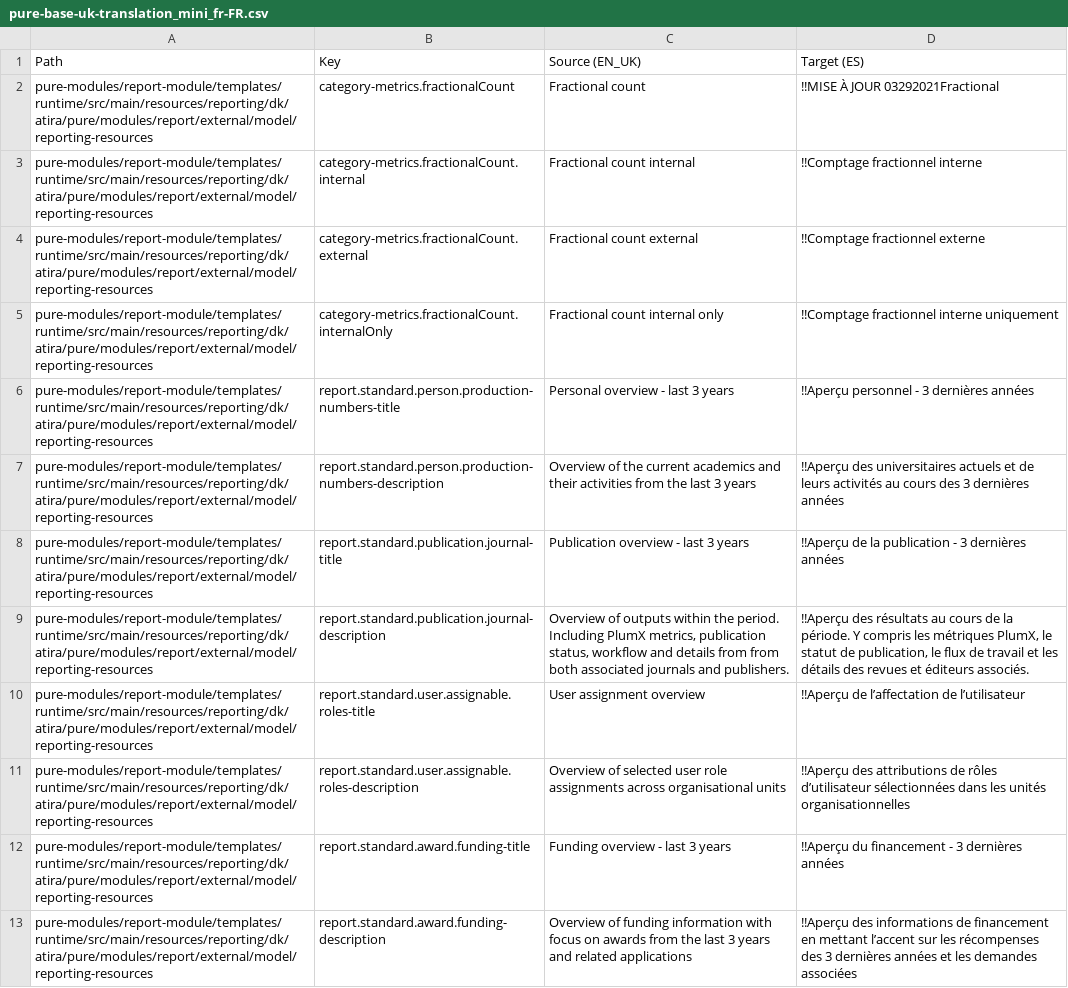
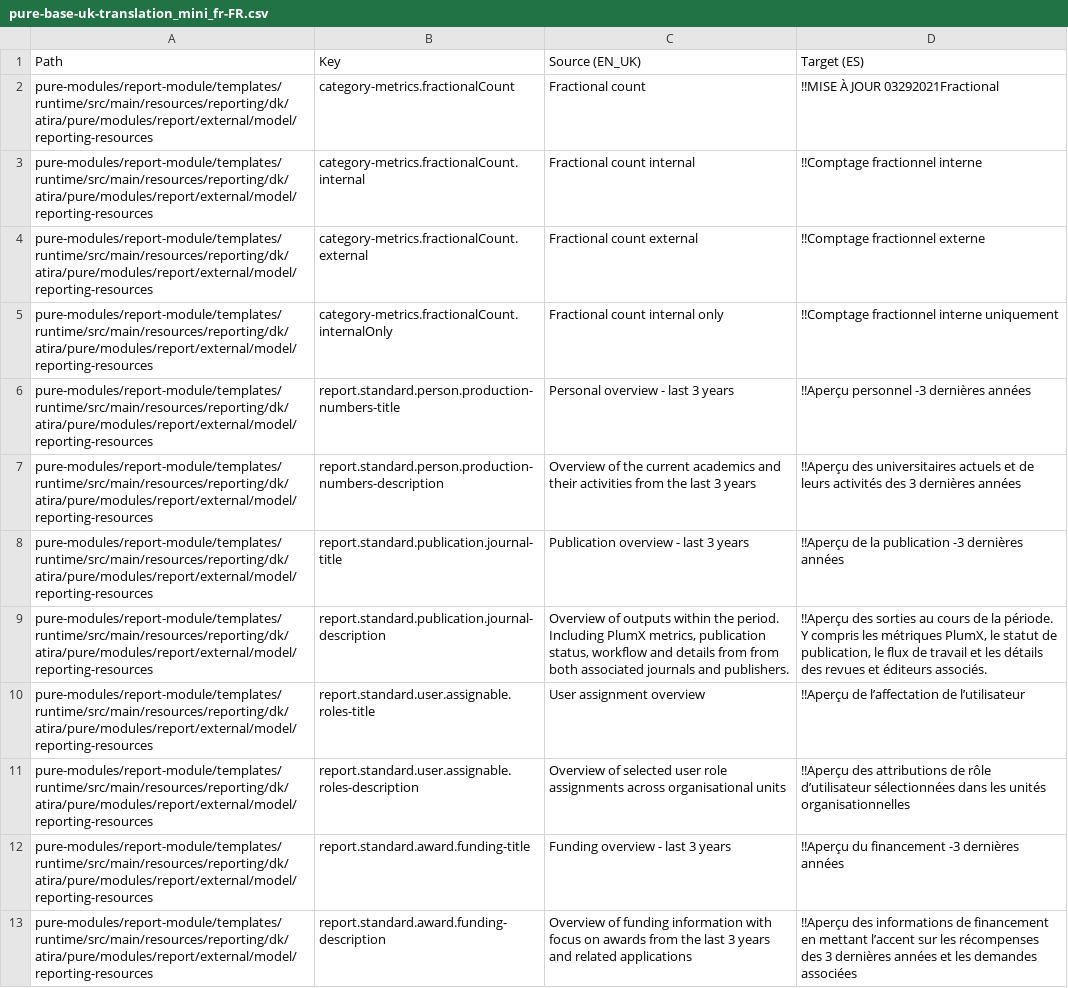
Before and after one commit to GlobalLinkGitHub/GlobalLink_Repository, a CSV file: Custom/fr-FR/pure-base-uk-translation_mini_fr-FR.csv, drawn as a sheet; only a part is shown; the diff covers the shown part only.

Commit message:
18682|GitHub_Custom__22_Aug_2024_06_37_13_199|1724326633459-Github CD Changes

```diff
--- a/Custom/fr-FR/pure-base-uk-translation_mini_fr-FR.csv
+++ b/Custom/fr-FR/pure-base-uk-translation_mini_fr-FR.csv
@@ -5,8 +5,8 @@ pure-modules/report-module/templates/runtime/src/main/resources/reporting/dk/ati
 pure-modules/report-module/templates/runtime/src/main/resources/reporting/dk/atira/pure/modules/report/external/model/reporting-resources|category-metrics.fractionalCount.internalOnly|Fractional count internal only|!!Comptage fractionnel interne uniquement
-pure-modules/report-module/templates/runtime/src/main/resources/reporting/dk/atira/pure/modules/report/external/model/reporting-resources|report.standard.person.production-numbers-title|Personal overview - last 3 years|!!Aperçu personnel - 3 dernières années
-pure-modules/report-module/templates/runtime/src/main/resources/reporting/dk/atira/pure/modules/report/external/model/reporting-resources|report.standard.person.production-numbers-description|Overview of the current academics and their activities from the last 3 years|!!Aperçu des universitaires actuels et de leurs activités au cours des 3 dernières années
-pure-modules/report-module/templates/runtime/src/main/resources/reporting/dk/atira/pure/modules/report/external/model/reporting-resources|report.standard.publication.journal-title|Publication overview - last 3 years|!!Aperçu de la publication - 3 dernières années
-pure-modules/report-module/templates/runtime/src/main/resources/reporting/dk/atira/pure/modules/report/external/model/reporting-resources|report.standard.publication.journal-description|Overview of outputs within the period. Including PlumX metrics, publication status, workflow and details from from both associated journals and publishers.|!!Aperçu des résultats au cours de la période. Y compris les métriques PlumX, le statut de publication, le flux de travail et les détails des revues et éditeurs associés.
+pure-modules/report-module/templates/runtime/src/main/resources/reporting/dk/atira/pure/modules/report/external/model/reporting-resources|report.standard.person.production-numbers-title|Personal overview - last 3 years|!!Aperçu personnel -3 dernières années
+pure-modules/report-module/templates/runtime/src/main/resources/reporting/dk/atira/pure/modules/report/external/model/reporting-resources|report.standard.person.production-numbers-description|Overview of the current academics and their activities from the last 3 years|!!Aperçu des universitaires actuels et de leurs activités des 3 dernières années
+pure-modules/report-module/templates/runtime/src/main/resources/reporting/dk/atira/pure/modules/report/external/model/reporting-resources|report.standard.publication.journal-title|Publication overview - last 3 years|!!Aperçu de la publication -3 dernières années
+pure-modules/report-module/templates/runtime/src/main/resources/reporting/dk/atira/pure/modules/report/external/model/reporting-resources|report.standard.publication.journal-description|Overview of outputs within the period. Including PlumX metrics, publication status, workflow and details from from both associated journals and publishers.|!!Aperçu des sorties au cours de la période. Y compris les métriques PlumX, le statut de publication, le flux de travail et les détails des revues et éditeurs associés.
 pure-modules/report-module/templates/runtime/src/main/resources/reporting/dk/atira/pure/modules/report/external/model/reporting-resources|report.standard.user.assignable.roles-title|User assignment overview|!!Aperçu de l’affectation de l’utilisateur
-pure-modules/report-module/templates/runtime/src/main/resources/reporting/dk/atira/pure/modules/report/external/model/reporting-resources|report.standard.user.assignable.roles-description|Overview of selected user role assignments across organisational units|!!Aperçu des attributions de rôles d’utilisateur sélectionnées dans les unités organisationnelles
-pure-modules/report-module/templates/runtime/src/main/resources/reporting/dk/atira/pure/modules/report/external/model/reporting-resources|report.standard.award.funding-title|Funding overview - last 3 years|!!Aperçu du financement - 3 dernières années
+pure-modules/report-module/templates/runtime/src/main/resources/reporting/dk/atira/pure/modules/report/external/model/reporting-resources|report.standard.user.assignable.roles-description|Overview of selected user role assignments across organisational units|!!Aperçu des attributions de rôle d’utilisateur sélectionnées dans les unités organisationnelles
+pure-modules/report-module/templates/runtime/src/main/resources/reporting/dk/atira/pure/modules/report/external/model/reporting-resources|report.standard.award.funding-title|Funding overview - last 3 years|!!Aperçu du financement -3 dernières années
```
Also changed, not shown: 13 edited cells elsewhere in this file, 7 other files.
